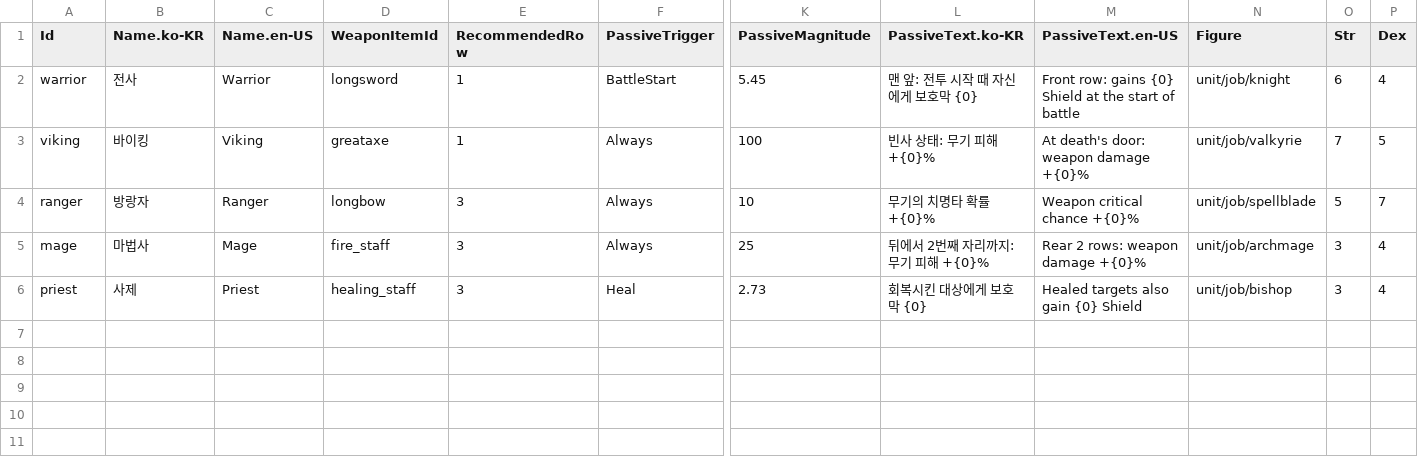
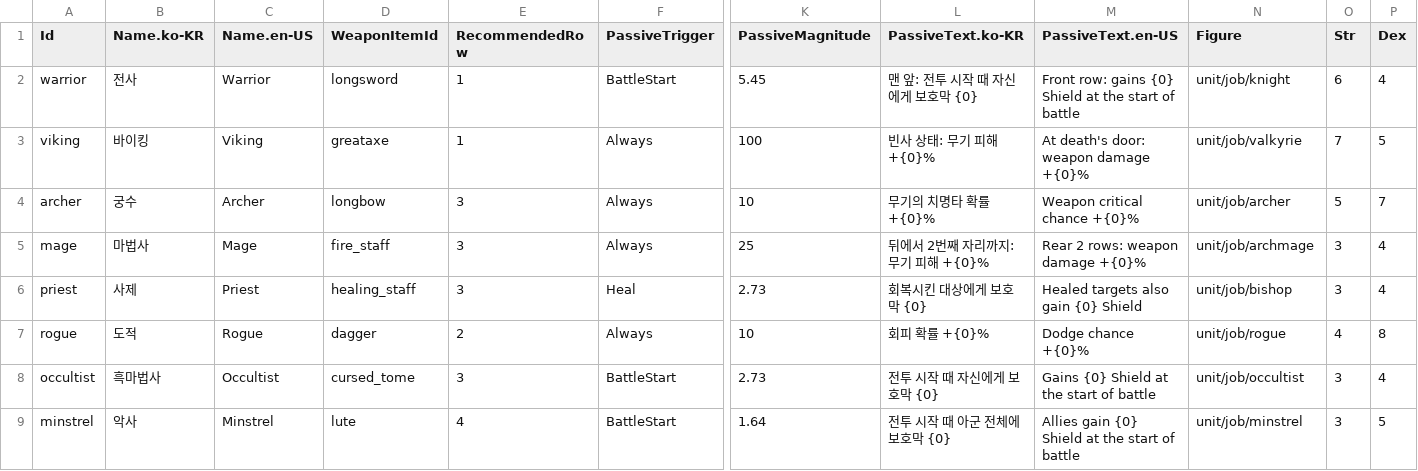
Before and after one commit to merustudy/F1, a CSV file: Assets/@Data/Source/JobData.csv, drawn as a sheet; only a part is shown, gaps mark what is left out; rows hold the shown columns only; the diff names each change by its address in the sheet, - before the commit and + after, or states it on an @@ line.

```diff
--- a/Assets/@Data/Source/JobData.csv
+++ b/Assets/@Data/Source/JobData.csv
-A4 (Id): ranger
+A4 (Id): archer
-B4 (Name.ko-KR): 방랑자
+B4 (Name.ko-KR): 궁수
-C4 (Name.en-US): Ranger
+C4 (Name.en-US): Archer
-N4 (Figure): unit/job/spellblade
+N4 (Figure): unit/job/archer
+row 7: rogue | 도적 | Rogue | dagger | 2 | Always | 10 | 회피 확률 +{0}% | Dodge chance +{0}% | unit/job/rogue | 4 | 8
+row 8: occultist | 흑마법사 | Occultist | cursed_tome | 3 | BattleStart | 2.73 | 전투 시작 때 자신에게 보호막 {0} | Gains {0} Shield at the start of battle | unit/job/occultist | 3 | 4
+row 9: minstrel | 악사 | Minstrel | lute | 4 | BattleStart | 1.64 | 전투 시작 때 아군 전체에 보호막 {0} | Allies gain {0} Shield at the start of battle | unit/job/minstrel | 3 | 5
```
Also changed, not shown: Assets/@Data/Source/ItemData.csv, 15 other files.
